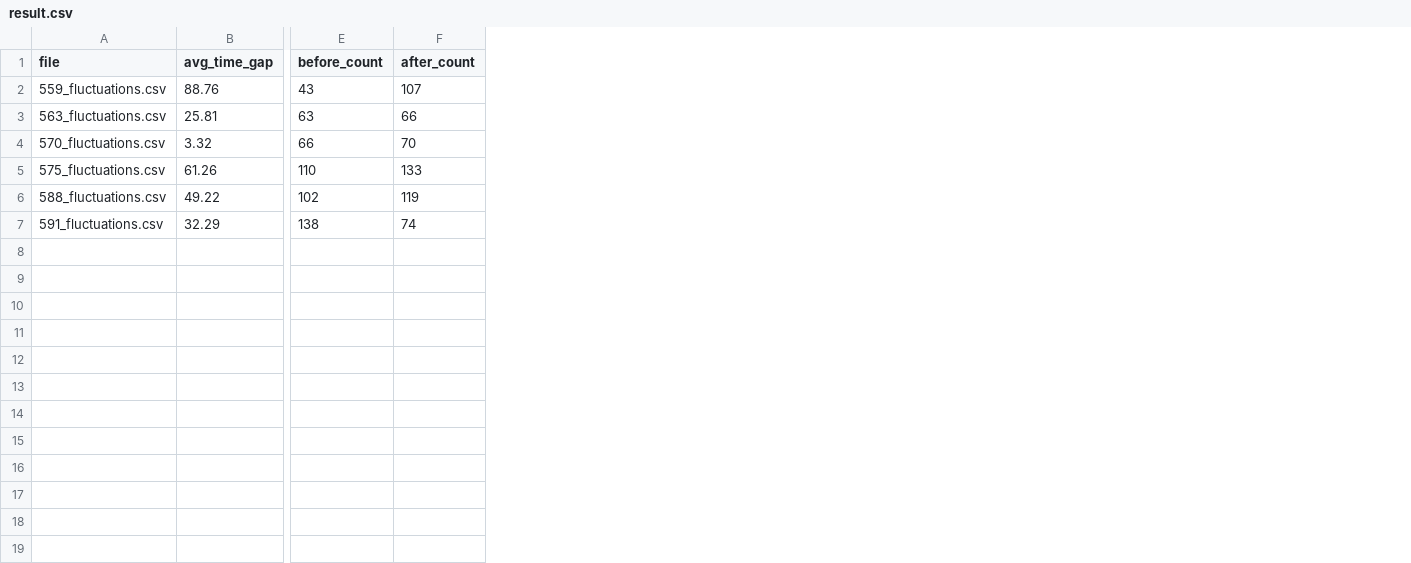
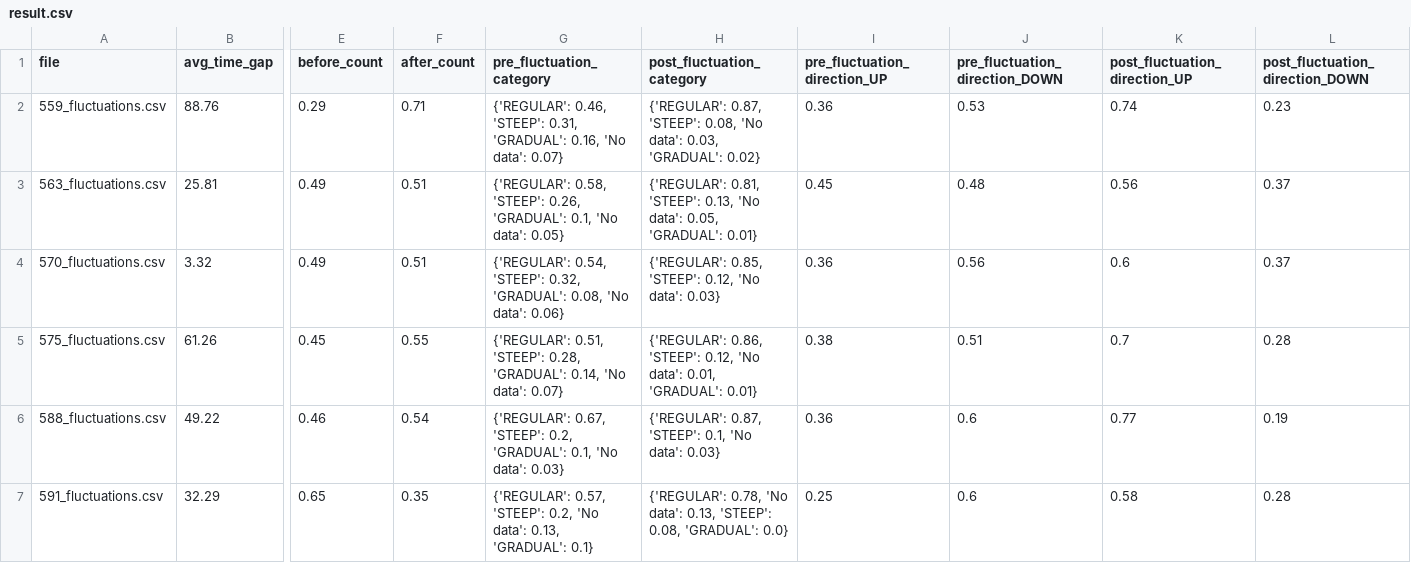
Before and after one commit to MinZhangData/glucose_prediction, a CSV file: data/processed/2018/training/result.csv, drawn as a sheet; only a part is shown, gaps mark what is left out; the diff names each change by its address in the sheet, - before the commit and + after, or states it on an @@ line.

```diff
--- a/data/processed/2018/training/result.csv
+++ b/data/processed/2018/training/result.csv
+column G (pre_fluctuation_category), rows 2-7: {'REGULAR': 0.46, 'STEEP': 0.31, 'GRADUAL': 0.16, 'No data': 0.07} | {'REGULAR': 0.58, 'STEEP': 0.26, 'GRADUAL': 0.1, 'No data': 0.05} | {'REGULAR': 0.54, 'STEEP': 0.32, 'GRADUAL': 0.08, 'No data': 0.06} | {'REGULAR': 0.51, 'STEEP': 0.28, 'GRADUAL': 0.14, 'No data': 0.07} | {'REGULAR': 0.67, 'STEEP': 0.2, 'GRADUAL': 0.1, 'No data': 0.03} | {'REGULAR': 0.57, 'STEEP': 0.2, 'No data': 0.13, 'GRADUAL': 0.1}
+column H (post_fluctuation_category), rows 2-7: {'REGULAR': 0.87, 'STEEP': 0.08, 'No data': 0.03, 'GRADUAL': 0.02} | {'REGULAR': 0.81, 'STEEP': 0.13, 'No data': 0.05, 'GRADUAL': 0.01} | {'REGULAR': 0.85, 'STEEP': 0.12, 'No data': 0.03} | {'REGULAR': 0.86, 'STEEP': 0.12, 'No data': 0.01, 'GRADUAL': 0.01} | {'REGULAR': 0.87, 'STEEP': 0.1, 'No data': 0.03} | {'REGULAR': 0.78, 'No data': 0.13, 'STEEP': 0.08, 'GRADUAL': 0.0}
+column I (pre_fluctuation_direction_UP), rows 2-7: 0.36 | 0.45 | 0.36 | 0.38 | 0.36 | 0.25
+column J (pre_fluctuation_direction_DOWN), rows 2-7: 0.53 | 0.48 | 0.56 | 0.51 | 0.6 | 0.6
+column K (post_fluctuation_direction_UP), rows 2-7: 0.74 | 0.56 | 0.6 | 0.7 | 0.77 | 0.58
+column L (post_fluctuation_direction_DOWN), rows 2-7: 0.23 | 0.37 | 0.37 | 0.28 | 0.19 | 0.28
-E2 (before_count): 43
+E2 (before_count): 0.29
-F2 (after_count): 107
+F2 (after_count): 0.71
-E3 (before_count): 63
+E3 (before_count): 0.49
-F3 (after_count): 66
+F3 (after_count): 0.51
-E4 (before_count): 66
+E4 (before_count): 0.49
-F4 (after_count): 70
+F4 (after_count): 0.51
-E5 (before_count): 110
+E5 (before_count): 0.45
-F5 (after_count): 133
+F5 (after_count): 0.55
-E6 (before_count): 102
+E6 (before_count): 0.46
-F6 (after_count): 119
+F6 (after_count): 0.54
-E7 (before_count): 138
+E7 (before_count): 0.65
-F7 (after_count): 74
+F7 (after_count): 0.35
```
Also changed, not shown: data/processed/2020/training/result.csv, 7 other files.
